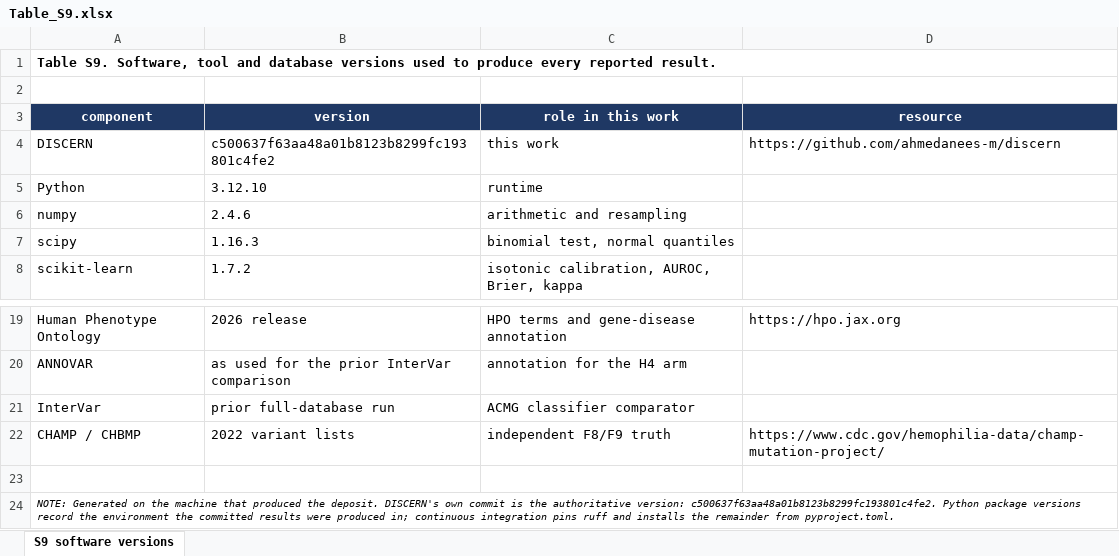
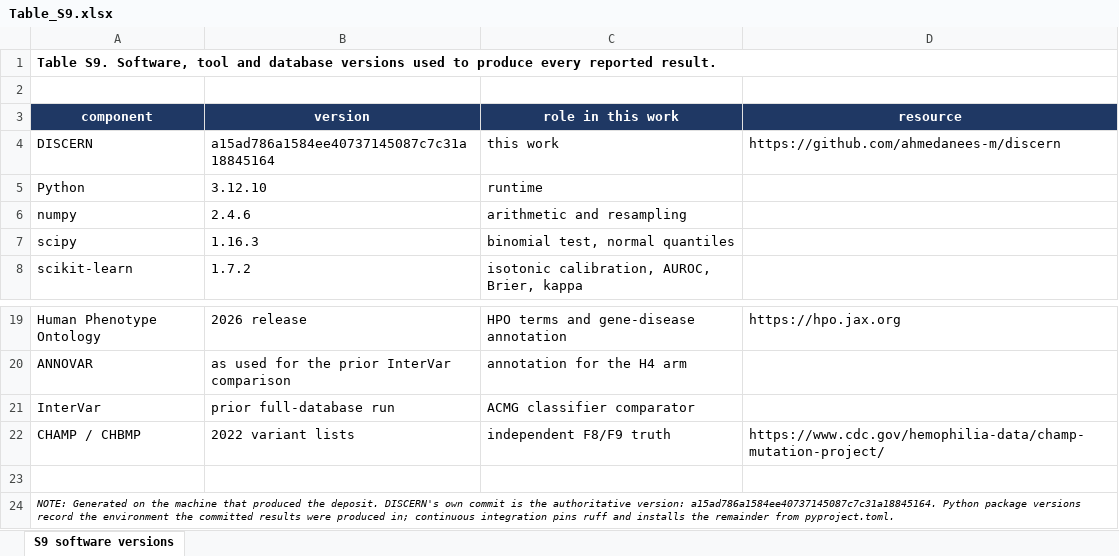
Before and after one commit to ahmedanees-m/discern, an Excel workbook: figures/excel/Table_S9.xlsx, sheet S9 software versions, drawn as a sheet; only a part is shown, gaps mark what is left out; values as stored, in another font and other column widths than the file's, no borders; the diff names each change by its address in the sheet, - before the commit and + after, or states it on an @@ line.

```diff
--- a/figures/excel/Table_S9.xlsx (sheet S9 software versions)
+++ b/figures/excel/Table_S9.xlsx (sheet S9 software versions)
-B4 (version): c500637f63aa48a01b8123b8299fc193801c4fe2
+B4 (version): a15ad786a1584ee40737145087c7c31a18845164
-A24 (component): …authoritative version: c500637f63aa48a01b8123b8299fc193801c4fe2. Python package…
+A24 (component): …authoritative version: a15ad786a1584ee40737145087c7c31a18845164. Python package…
```
Also changed, not shown: figures/excel/Table_S3.xlsx, figures/excel/Table_S5.xlsx, 7 other files.
